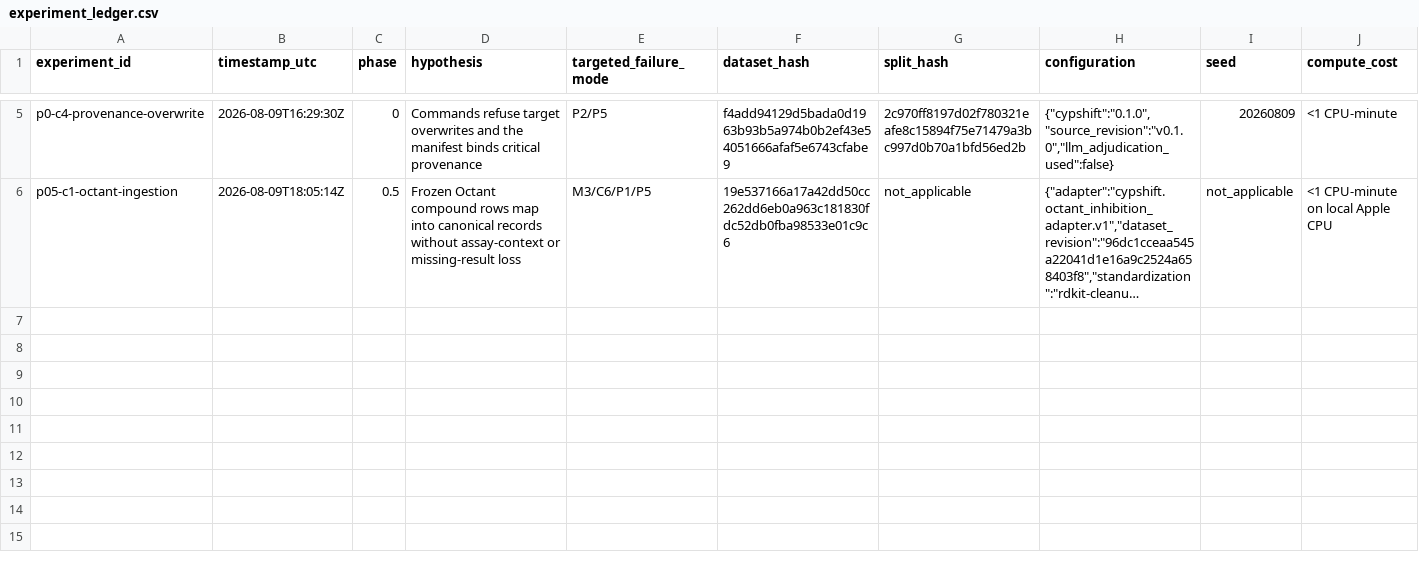
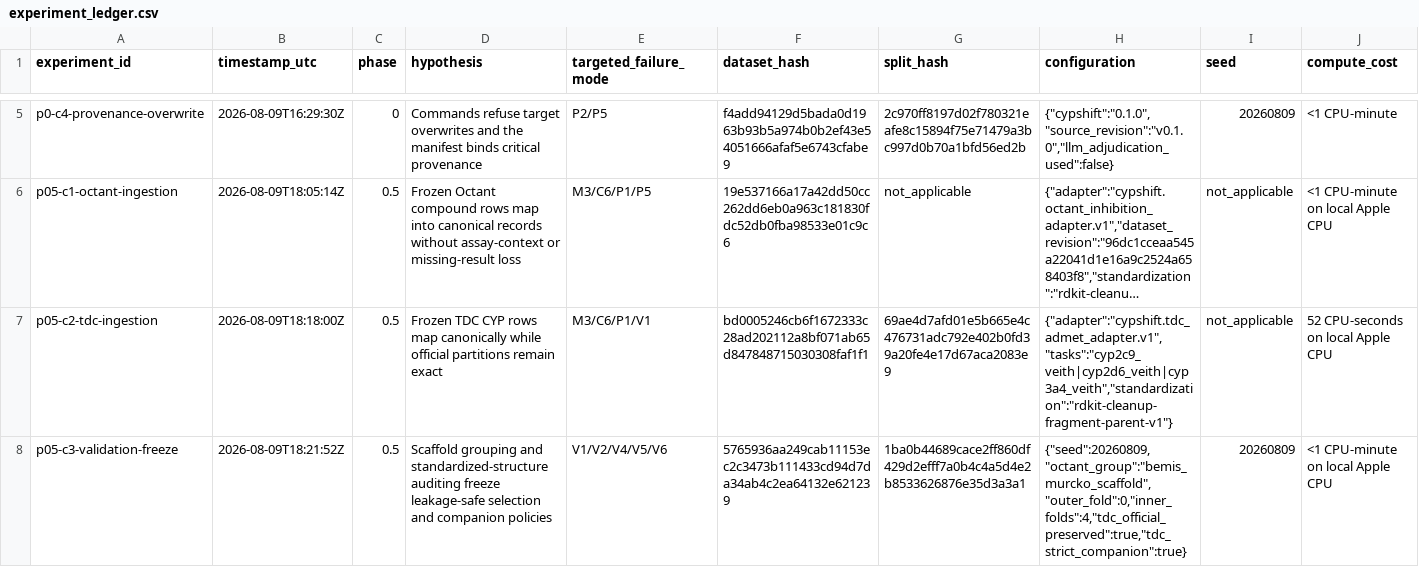
Before and after one commit to zchboswell/cypshift, a CSV file: runs/experiment_ledger.csv, drawn as a sheet; only a part is shown, gaps mark what is left out; long unchanged cells end in …; rows hold the shown columns only; the diff names each change by its address in the sheet, - before the commit and + after, or states it on an @@ line.

Commit message:
docs: record public split freeze evidence

```diff
--- a/runs/experiment_ledger.csv
+++ b/runs/experiment_ledger.csv
+row 7: p05-c2-tdc-ingestion | 2026-08-09T18:18:00Z | 0.5 | Frozen TDC CYP rows map canonically while official partitions remain exact | M3/C6/P1/V1 | bd0005246cb6f1672333c28ad202112a8bf071ab65d847848715030308faf1f1 | 69ae4d7afd01e5b665e4c476731adc792e402b0fd39a20fe4e17d67aca2083e9 | {"adapter":"cypshift.tdc_admet_adapter.v1","tasks":"cyp2c9_veith|cyp2d6_veith|cyp3a4_veith","standardization":"rdkit-cleanup-fragment-parent-v1"} | not_applicable | 52 CPU-seconds on local Apple CPU
+row 8: p05-c3-validation-freeze | 2026-08-09T18:21:52Z | 0.5 | Scaffold grouping and standardized-structure auditing freeze leakage-safe selection and companion policies | V1/V2/V4/V5/V6 | 5765936aa249cab11153ec2c3473b111433cd94d7da34ab4c2ea64132e621239 | 1ba0b44689cace2ff860df429d2efff7a0b4c4a5d4e2b8533626876e35d3a3a1 | {"seed":20260809,"octant_group":"bemis_murcko_scaffold","outer_fold":0,"inner_folds":4,"tdc_official_preserved":true,"tdc_strict_companion":true} | 20260809 | <1 CPU-minute on local Apple CPU
```
Also changed, not shown: 3 other files.
